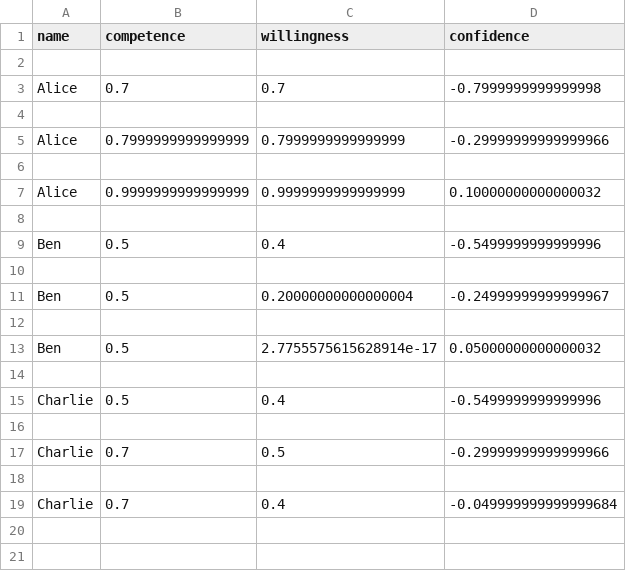
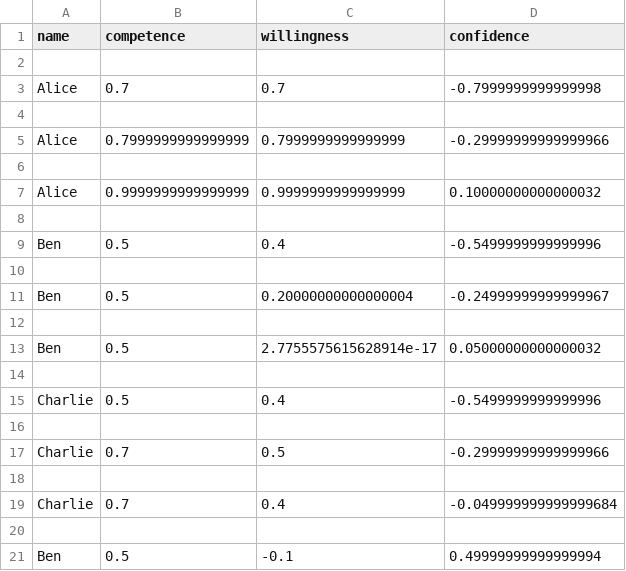
Before and after one commit to pratham2442000/TUD-Collaborative-AI-2023_group_18, a CSV file: beliefs/allTrustBeliefs.csv, drawn as a sheet.

```diff
--- a/beliefs/allTrustBeliefs.csv
+++ b/beliefs/allTrustBeliefs.csv
@@ -19 +19,3 @@ Charlie;0.7;0.5;-0.29999999999999966
 Charlie;0.7;0.4;-0.049999999999999684
+
+Ben;0.5;-0.1;0.49999999999999994
```
Also changed, not shown: 1 other file.
